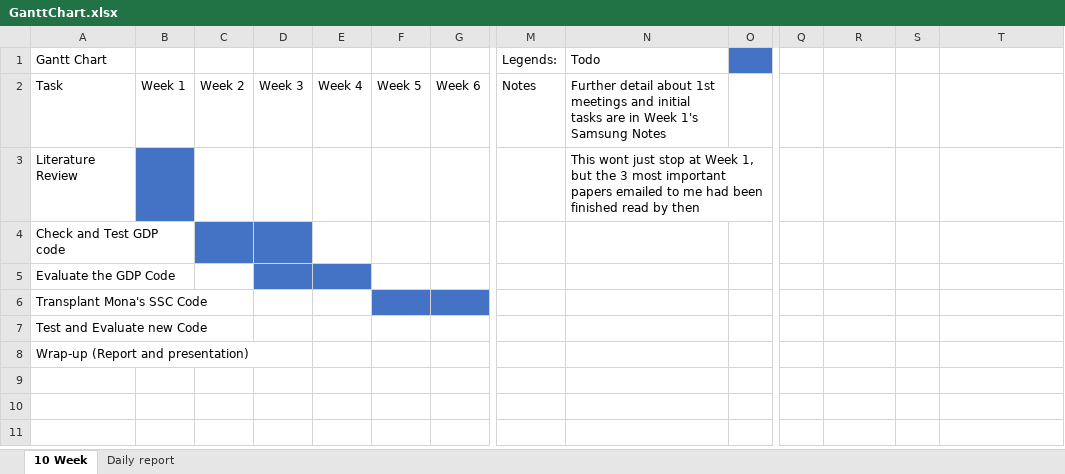
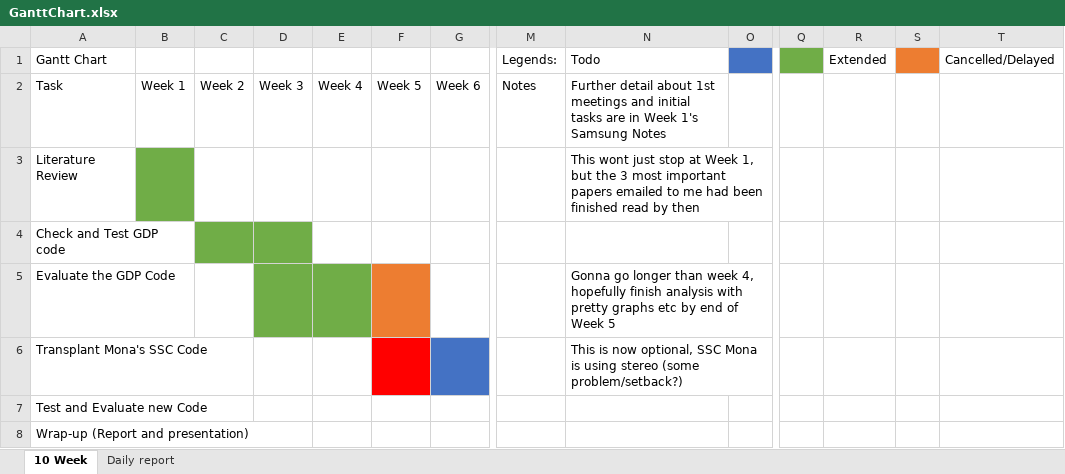
Before and after one commit to Muhammad-Hazimi-Yusri/AVVR-Pipeline-Internship, an Excel workbook: GanttChart.xlsx, sheet 10 Week, drawn as a sheet; only a part is shown, gaps mark what is left out; values as stored, in another font and other column widths than the file's, no borders; the diff names each change by its address in the sheet, - before the commit and + after, or states it on an @@ line.

```diff
--- a/GanttChart.xlsx (sheet 10 Week)
+++ b/GanttChart.xlsx (sheet 10 Week)
-Q1 fill: none
+Q1 fill: #70AD47
-R1: (empty)
+R1: Extended
-S1 fill: none
+S1 fill: #ED7D31
-T1: (empty)
+T1: Cancelled/Delayed
-B3 fill: #4472C4
+B3 fill: #70AD47
-C4:D4 fill: #4472C4
+C4:D4 fill: #70AD47
-D5:E5 fill: #4472C4
+D5:E5 fill: #70AD47
-F5 fill: none
+F5 fill: #ED7D31
-N5: (empty)
+N5: Gonna go longer than week 4, hopefully finish analysis with pretty graphs etc by end of Week 5
-F6 fill: #4472C4
+F6 fill: #FF0000
-N6: (empty)
+N6: This is now optional, SSC Mona is using stereo (some problem/setback?)
```
Also changed, not shown: sheet Daily report, 15 other files.
